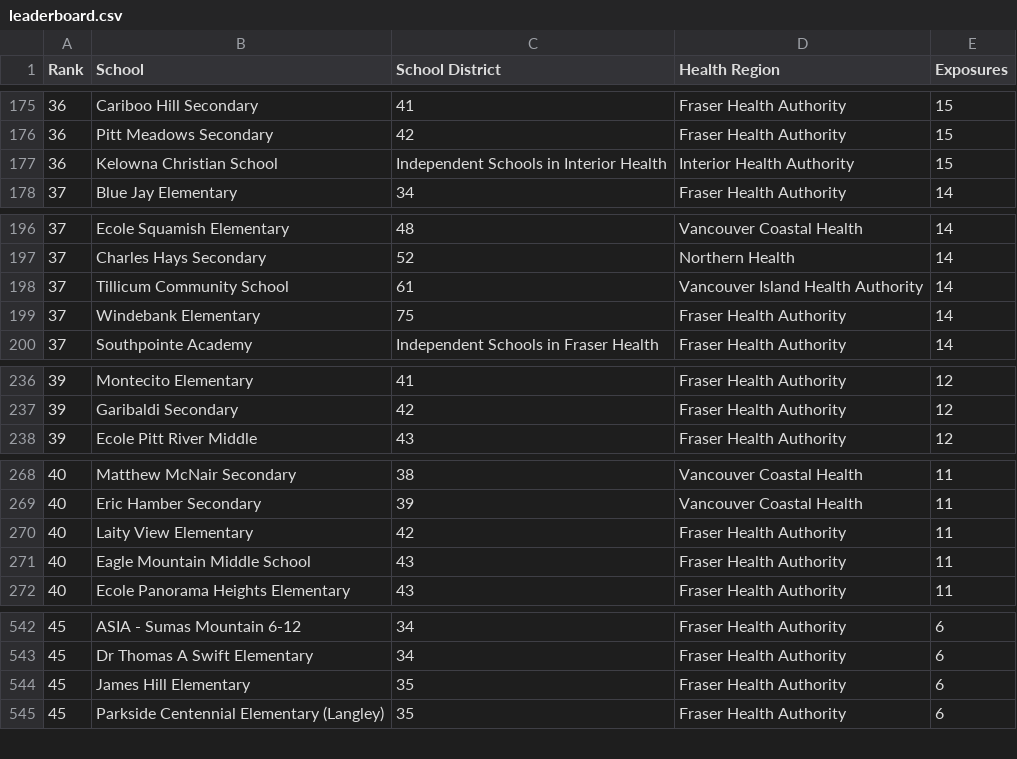
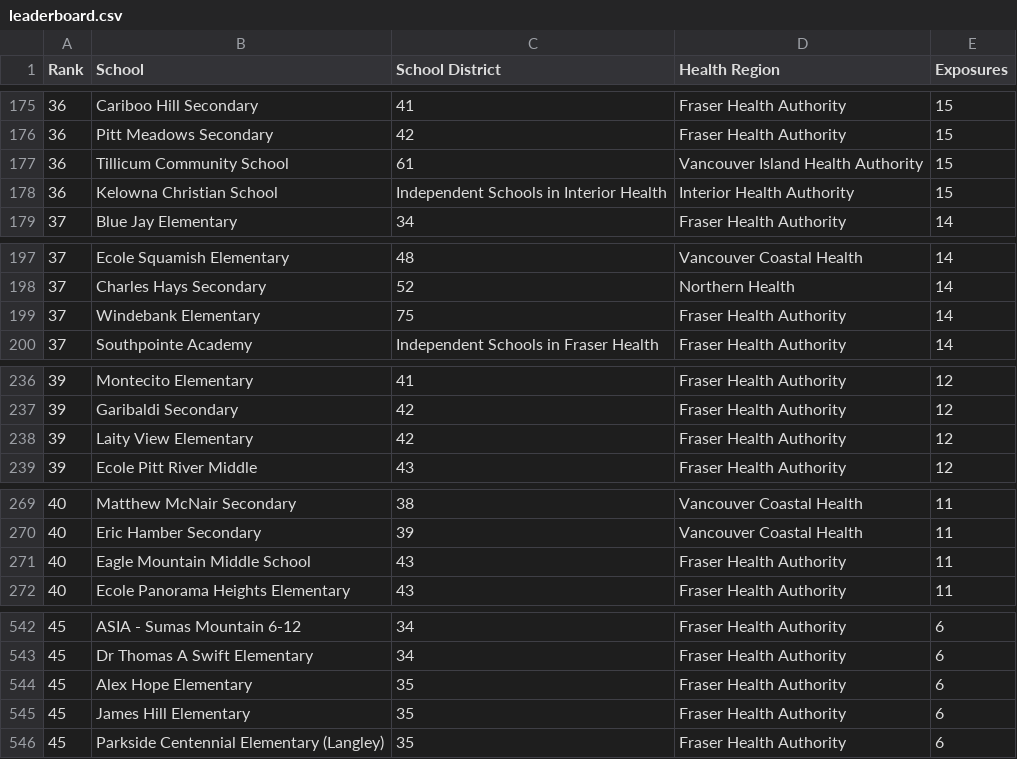
Before and after one commit to spod/bcschoolscoviddata, a CSV file: data/leaderboard.csv, drawn as a sheet; only a part is shown, gaps mark what is left out; removed rows and columns are numbered as before the commit, all else as after; the diff covers the shown part only; the diff names each change by its address in the sheet, - before the commit and + after, or states it on an @@ line.

```diff
--- a/data/leaderboard.csv
+++ b/data/leaderboard.csv
+row 177: 36 | Tillicum Community School | 61 | Vancouver Island Health Authority | 15
-row 198: 37 | Tillicum Community School | 61 | Vancouver Island Health Authority | 14
+row 238: 39 | Laity View Elementary | 42 | Fraser Health Authority | 12
-row 270: 40 | Laity View Elementary | 42 | Fraser Health Authority | 11
+row 544: 45 | Alex Hope Elementary | 35 | Fraser Health Authority | 6
```
Also changed, not shown: 1 removed row elsewhere in this file, 3 other files.
